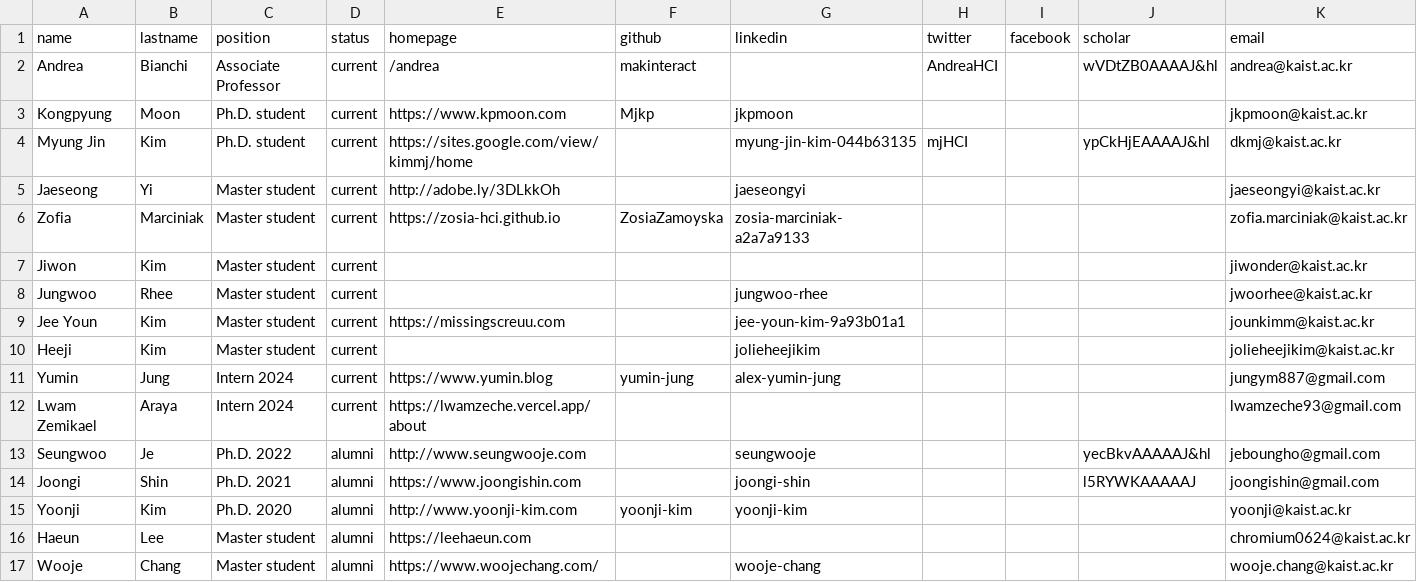
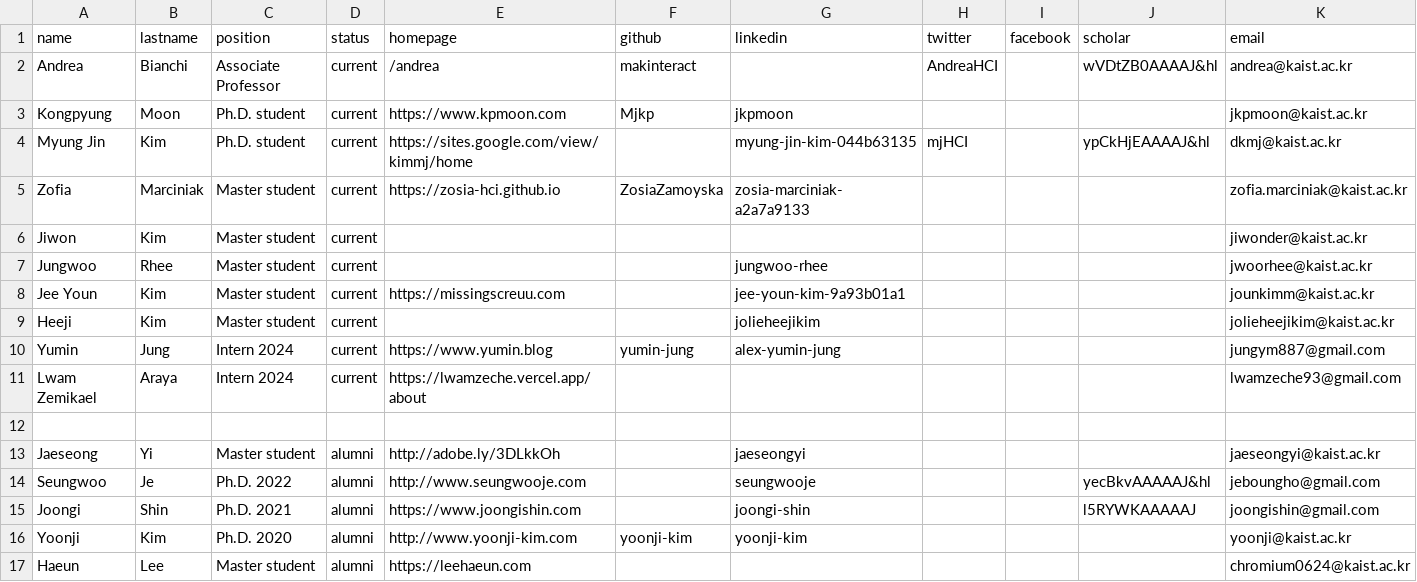
Before and after one commit to makelab-kaist/makelab.github.io, a CSV file: _data/people.csv, drawn as a sheet; only a part is shown; the shorter side is filled out with more unchanged rows; removed rows and columns are numbered as before the commit, all else as after; the diff names each change by its address in the sheet, - before the commit and + after, or states it on an @@ line.

Commit message:
Jaeson alumnus

```diff
--- a/_data/people.csv
+++ b/_data/people.csv
-row 5: Jaeseong | Yi | Master student | current | http://adobe.ly/3DLkkOh |  | jaeseongyi |  |  |  | jaeseongyi@kaist.ac.kr
+row 12: (empty)
+row 13: Jaeseong | Yi | Master student | alumni | http://adobe.ly/3DLkkOh |  | jaeseongyi |  |  |  | jaeseongyi@kaist.ac.kr
```
